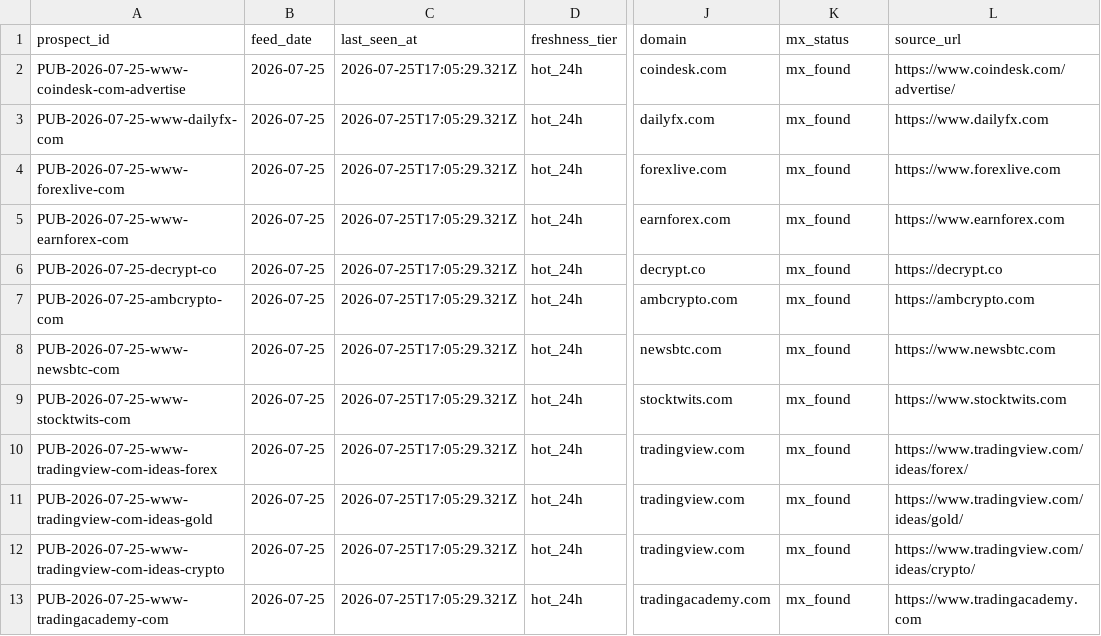
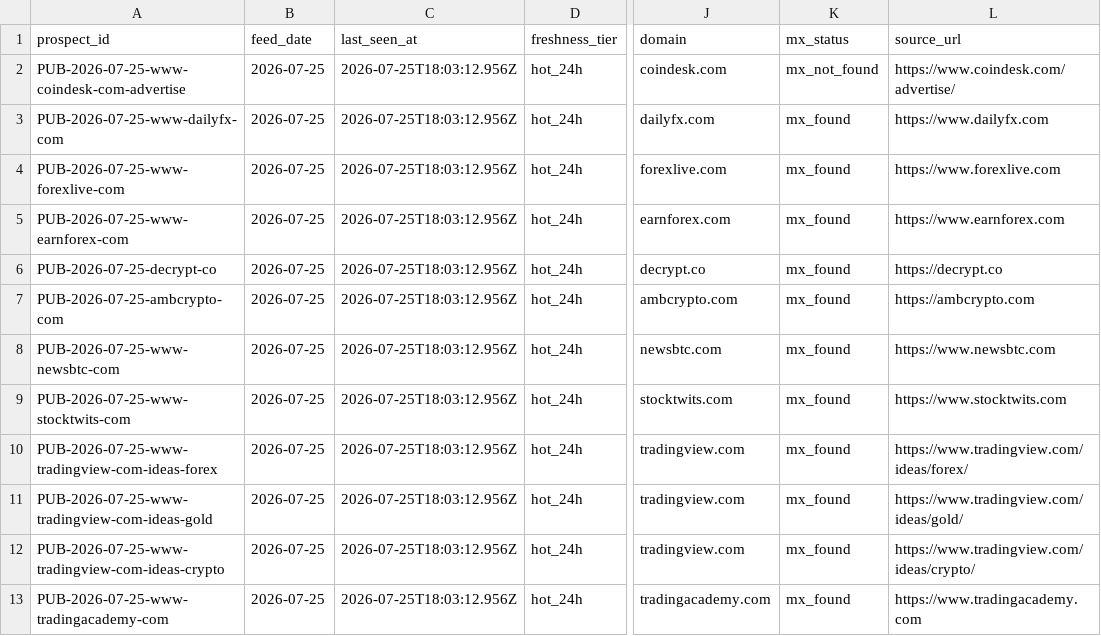
Before and after one commit to songchen539-alt/daily-active-trader-leads, a CSV file: data/public-contact-prospects.csv, drawn as a sheet; only a part is shown, gaps mark what is left out; the diff names each change by its address in the sheet, - before the commit and + after, or states it on an @@ line.

```diff
--- a/data/public-contact-prospects.csv
+++ b/data/public-contact-prospects.csv
-C2:C13 (last_seen_at): 2026-07-25T17:05:29.321Z
+C2:C13 (last_seen_at): 2026-07-25T18:03:12.956Z
-K2 (mx_status): mx_found
+K2 (mx_status): mx_not_found
```
Also changed, not shown: data/contactable-prospects.csv, 10 other files.
